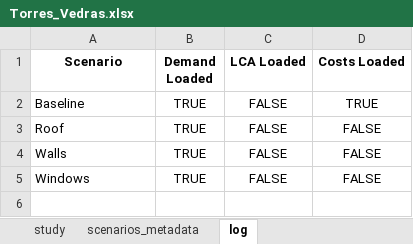
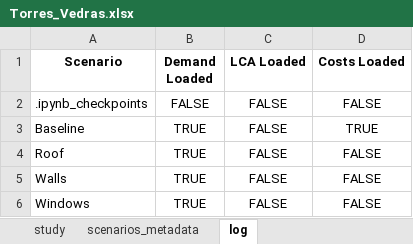
Before and after one commit to Dashboard-IN3/tecnico-energy-app, an Excel workbook: data/Torres_Vedras.xlsx, sheet log, drawn as a sheet; values as stored, in another font and other column widths than the file's, no borders; the diff names each change by its address in the sheet, - before the commit and + after, or states it on an @@ line.

```diff
--- a/data/Torres_Vedras.xlsx (sheet log)
+++ b/data/Torres_Vedras.xlsx (sheet log)
+row 2: .ipynb_checkpoints | FALSE | FALSE | FALSE
```
Also changed, not shown: sheet metrics, sheet scenarios_metadata, sheet study, 3 other files.
